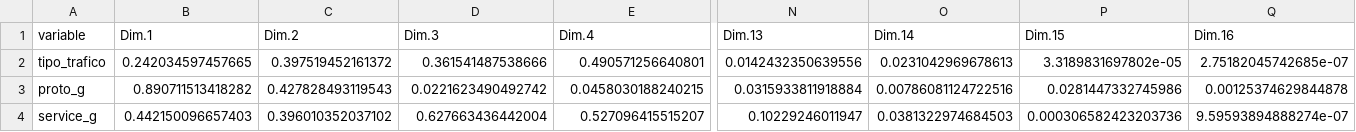
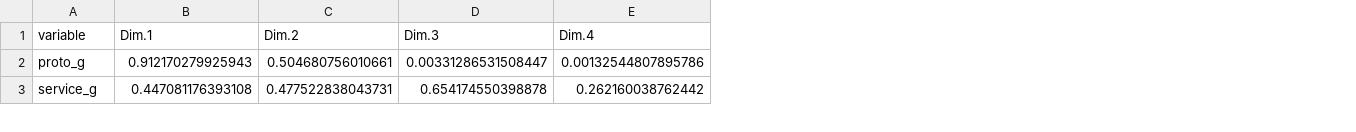
Before and after one commit to Maxi49/Proyecto-integrador-Estadistica-Multivariada, a CSV file: resultados/tablas/acm_eta2.csv, drawn as a sheet; only a part is shown, gaps mark what is left out; removed rows and columns are numbered as before the commit, all else as after; rows hold the shown columns only; the diff covers the shown part only; the diff names each change by its address in the sheet, - before the commit and + after, or states it on an @@ line.

```diff
--- a/resultados/tablas/acm_eta2.csv
+++ b/resultados/tablas/acm_eta2.csv
-column N (Dim.13), rows 3-4: 0.0315933811918884 | 0.10229246011947
-column O (Dim.14), rows 3-4: 0.00786081124722516 | 0.0381322974684503
-column P (Dim.15), rows 3-4: 0.0281447332745986 | 0.000306582423203736
-column Q (Dim.16), rows 3-4: 0.00125374629844878 | 9.59593894888274e-07
-row 2: tipo_trafico | 0.242034597457665 | 0.397519452161372 | 0.361541487538666 | 0.490571256640801 | 0.0142432350639556 | 0.0231042969678613 | 3.3189831697802e-05 | 2.75182045742685e-07
-B2 (Dim.1): 0.890711513418282
+B2 (Dim.1): 0.912170279925943
-C2 (Dim.2): 0.427828493119543
+C2 (Dim.2): 0.504680756010661
-D2 (Dim.3): 0.0221623490492742
+D2 (Dim.3): 0.00331286531508447
-E2 (Dim.4): 0.0458030188240215
+E2 (Dim.4): 0.00132544807895786
-B3 (Dim.1): 0.442150096657403
+B3 (Dim.1): 0.447081176393108
-C3 (Dim.2): 0.396010352037102
+C3 (Dim.2): 0.477522838043731
-D3 (Dim.3): 0.627663436442004
+D3 (Dim.3): 0.654174550398878
-E3 (Dim.4): 0.527096415515207
+E3 (Dim.4): 0.262160038762442
```
Also changed, not shown: 64 edited cells elsewhere in this file, resultados/tablas/acm_autovalores.csv, resultados/tablas/acm_categorias_contribuciones.csv, 13 other files.
